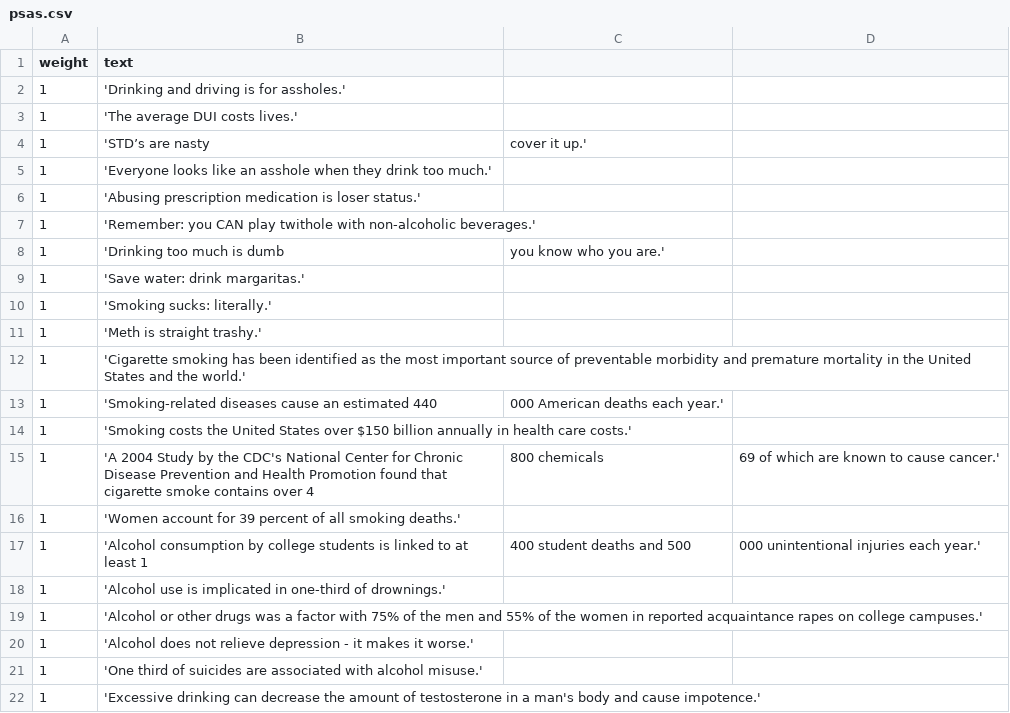
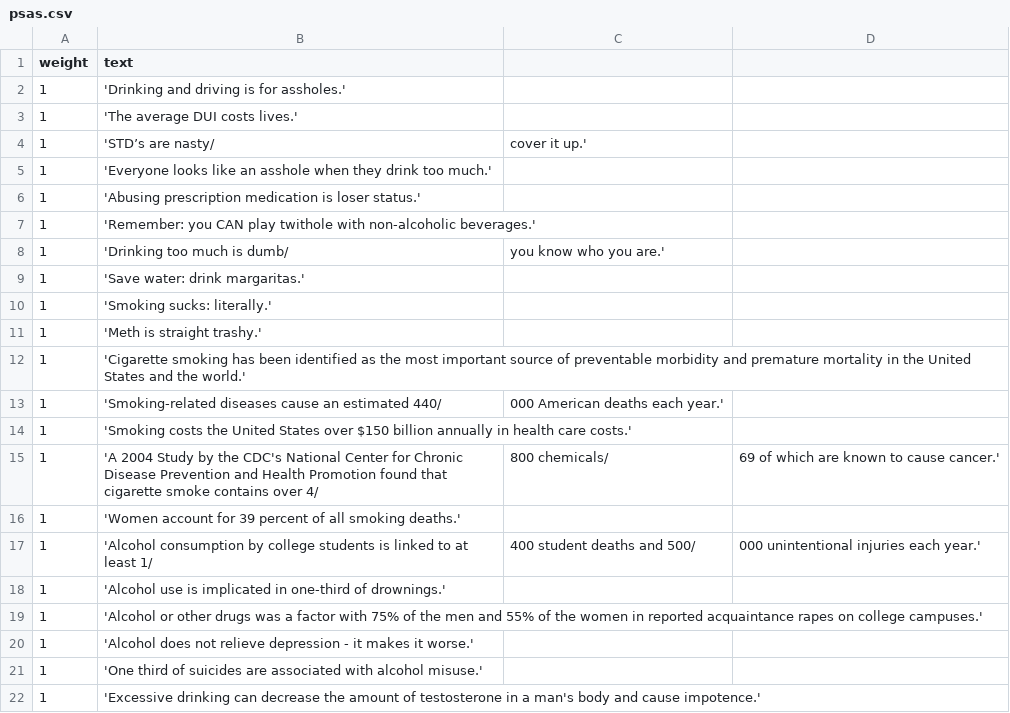
Before and after one commit to jwoertink/rr10-team-208, a CSV file: db/data/psas.csv, drawn as a sheet; only a part is shown; the diff covers the shown part only.

```diff
--- a/db/data/psas.csv
+++ b/db/data/psas.csv
@@ -3,3 +3,3 @@ weight,text
 1, 'The average DUI costs lives.'
-1, 'STD’s are nasty, cover it up.'
+1, 'STD’s are nasty/, cover it up.'
 1, 'Everyone looks like an asshole when they drink too much.'
@@ -7,3 +7,3 @@ weight,text
 1, 'Remember: you CAN play twithole with non-alcoholic beverages.'
-1, 'Drinking too much is dumb, you know who you are.'
+1, 'Drinking too much is dumb/, you know who you are.'
 1, 'Save water: drink margaritas.'
@@ -12,7 +12,7 @@ weight,text
 1, 'Cigarette smoking has been identified as the most important source of preventable morbidity and premature mortality in the United States and the world.'
-1, 'Smoking-related diseases cause an estimated 440,000 American deaths each year.'
+1, 'Smoking-related diseases cause an estimated 440/,000 American deaths each year.'
 1, 'Smoking costs the United States over $150 billion annually in health care costs.'
-1, 'A 2004 Study by the CDC's National Center for Chronic Disease Prevention and Health Promotion found that cigarette smoke contains over 4,800 chemicals, 69 of which are known to cause cancer.'
+1, 'A 2004 Study by the CDC's National Center for Chronic Disease Prevention and Health Promotion found that cigarette smoke contains over 4/,800 chemicals/, 69 of which are known to cause cancer.'
 1, 'Women account for 39 percent of all smoking deaths.'
-1, 'Alcohol consumption by college students is linked to at least 1,400 student deaths and 500,000 unintentional injuries each year.'
+1, 'Alcohol consumption by college students is linked to at least 1/,400 student deaths and 500/,000 unintentional injuries each year.'
 1, 'Alcohol use is implicated in one-third of drownings.'
```
Also changed, not shown: 22 added rows, 1 removed row and 5 edited cells elsewhere in this file, 2 other files.
